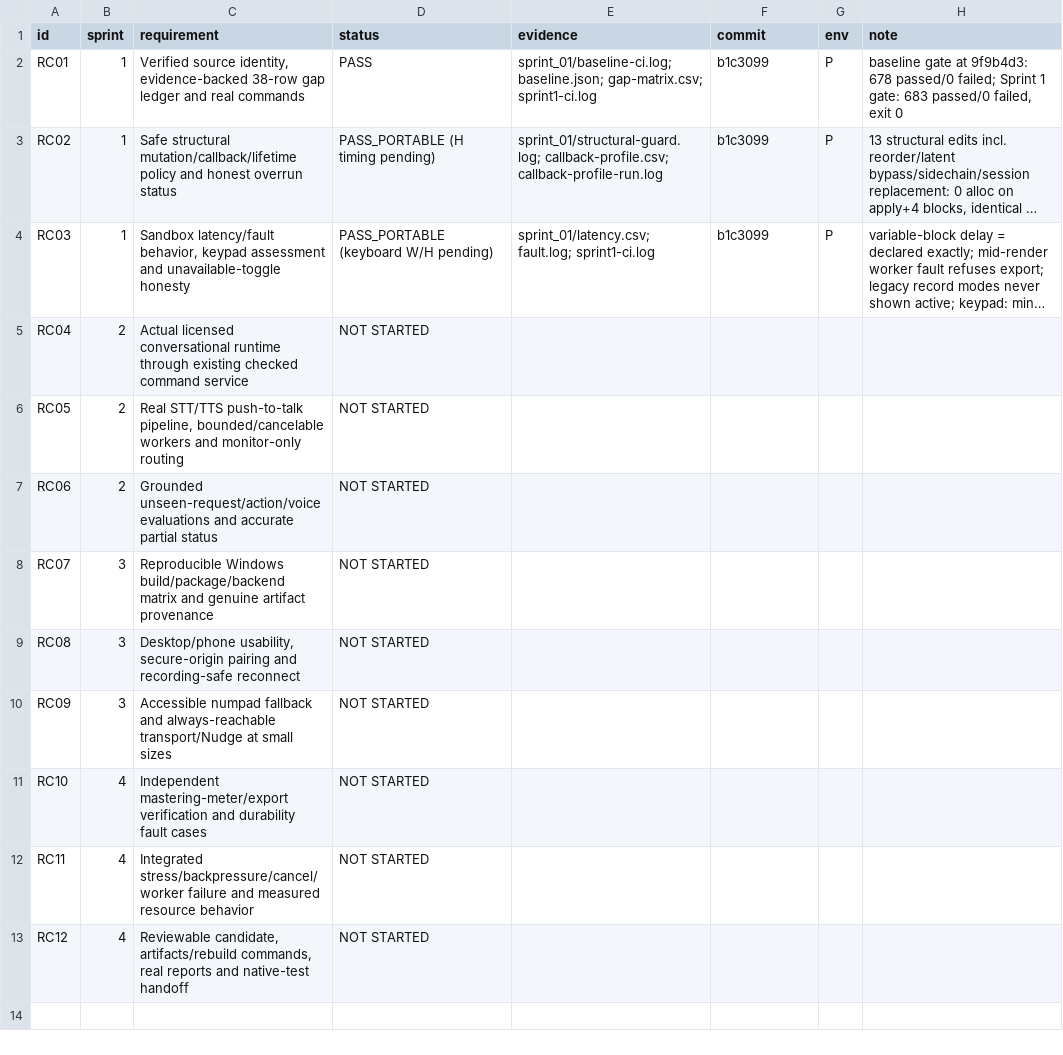
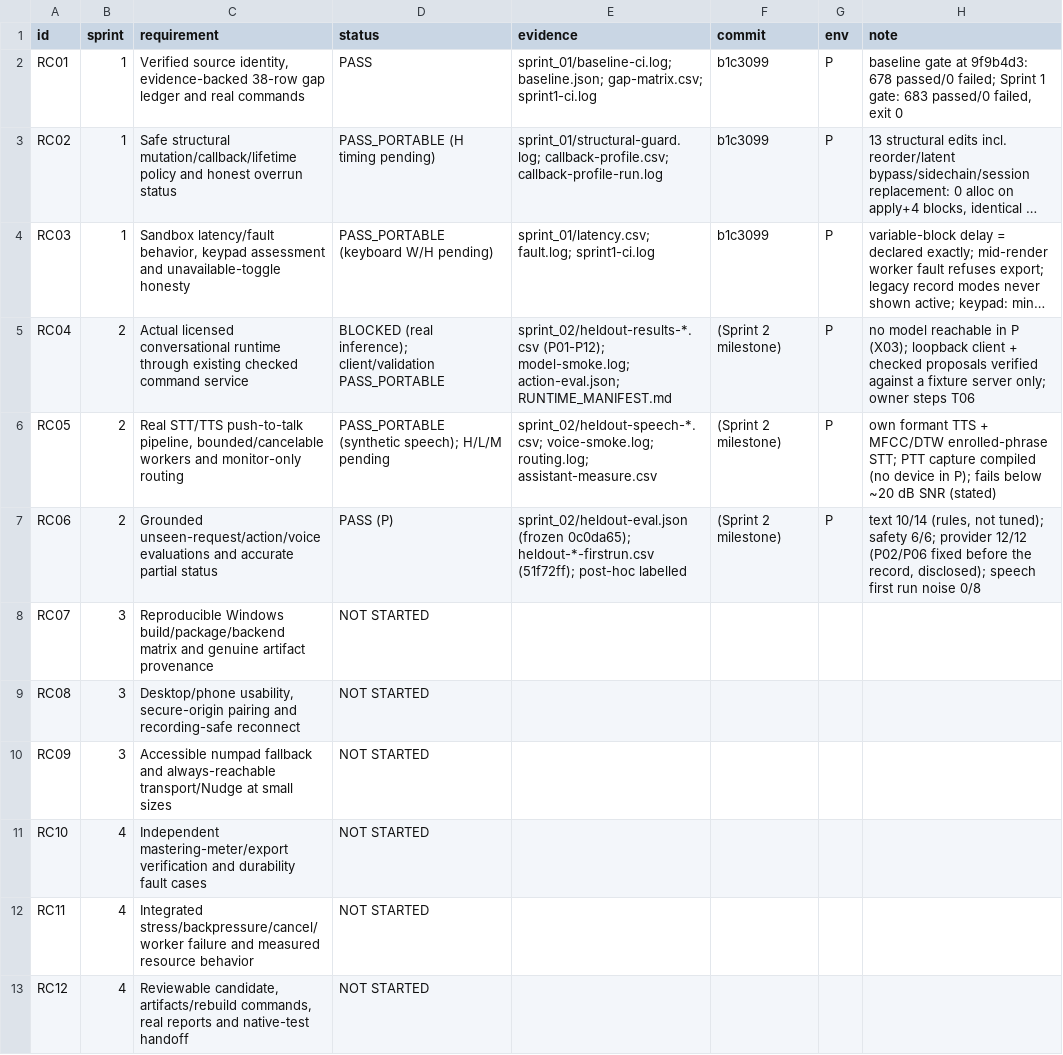
Before and after one commit to soundwave-machine-learning/SML-Pro-Tools, a CSV file: docs/remote_continuation/RC_STATUS.csv, drawn as a sheet; long unchanged cells end in …; the diff names each change by its address in the sheet, - before the commit and + after, or states it on an @@ line.

```diff
--- a/docs/remote_continuation/RC_STATUS.csv
+++ b/docs/remote_continuation/RC_STATUS.csv
-D5 (status): NOT STARTED
+D5 (status): BLOCKED (real inference); client/validation PASS_PORTABLE
-E5 (evidence): (empty)
+E5 (evidence): sprint_02/heldout-results-*.csv (P01-P12); model-smoke.log; action-eval.json; RUNTIME_MANIFEST.md
-F5:F7 (commit): (empty)
+F5:F7 (commit): (Sprint 2 milestone)
-G5:G7 (env): (empty)
+G5:G7 (env): P
-H5 (note): (empty)
+H5 (note): no model reachable in P (X03); loopback client + checked proposals verified against a fixture server only; owner steps T06
-D6 (status): NOT STARTED
+D6 (status): PASS_PORTABLE (synthetic speech); H/L/M pending
-E6 (evidence): (empty)
+E6 (evidence): sprint_02/heldout-speech-*.csv; voice-smoke.log; routing.log; assistant-measure.csv
-H6 (note): (empty)
+H6 (note): own formant TTS + MFCC/DTW enrolled-phrase STT; PTT capture compiled (no device in P); fails below ~20 dB SNR (stated)
-D7 (status): NOT STARTED
+D7 (status): PASS (P)
-E7 (evidence): (empty)
+E7 (evidence): sprint_02/heldout-eval.json (frozen 0c0da65); heldout-*-firstrun.csv (51f72ff); post-hoc labelled
-H7 (note): (empty)
+H7 (note): text 10/14 (rules, not tuned); safety 6/6; provider 12/12 (P02/P06 fixed before the record, disclosed); speech first run noise 0/8
```
Also changed, not shown: docs/remote_continuation/GAP_MATRIX.csv, 35 other files.
